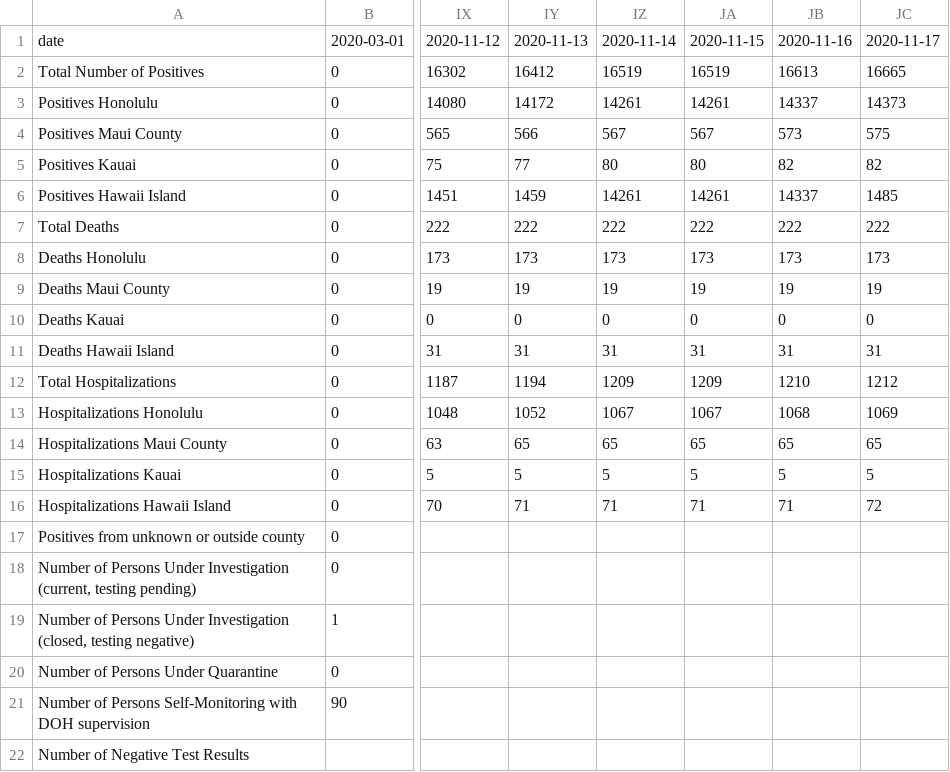
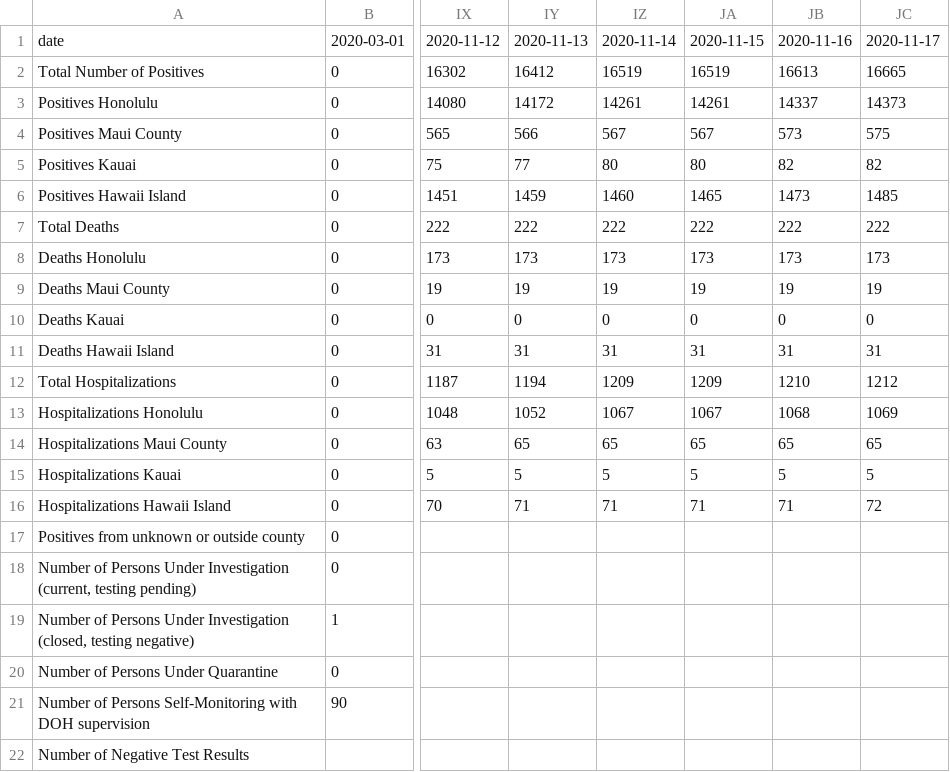
Before and after one commit to akkamin/Hawaii-COV-ID, a CSV file: data/timeseries/timeseries.csv, drawn as a sheet; only a part is shown, gaps mark what is left out; the diff names each change by its address in the sheet, - before the commit and + after, or states it on an @@ line.

Commit message:
Update timeseries.csv

```diff
--- a/data/timeseries/timeseries.csv
+++ b/data/timeseries/timeseries.csv
-IZ6: 14261
+IZ6: 1460
-JA6: 14261
+JA6: 1465
-JB6: 14337
+JB6: 1473
```
